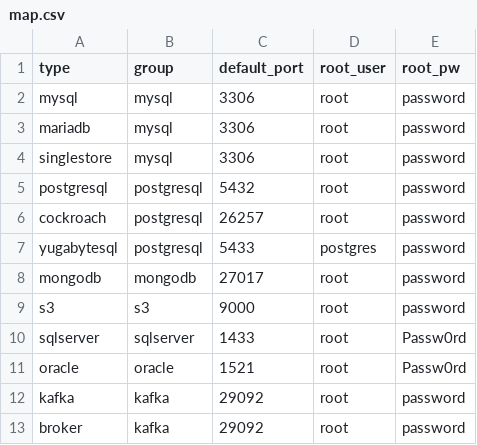
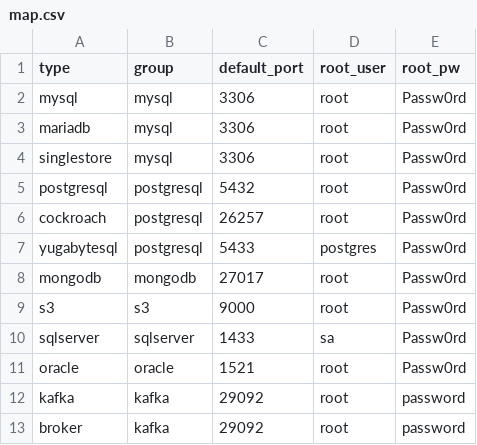
Before and after one commit to arcionlabs/arcion-loadgen, a CSV file: scripts/utils/map.csv, drawn as a sheet.

```diff
--- a/scripts/utils/map.csv
+++ b/scripts/utils/map.csv
@@ -1,11 +1,11 @@
 type,group,default_port,root_user,root_pw
-mysql,mysql,3306,root,password
-mariadb,mysql,3306,root,password
-singlestore,mysql,3306,root,password
-postgresql,postgresql,5432,root,password
-cockroach,postgresql,26257,root,password
-yugabytesql,postgresql,5433,postgres,password
-mongodb,mongodb,27017,root,password
-s3,s3,9000,root,password
-sqlserver,sqlserver,1433,root,Passw0rd
+mysql,mysql,3306,root,Passw0rd
+mariadb,mysql,3306,root,Passw0rd
+singlestore,mysql,3306,root,Passw0rd
+postgresql,postgresql,5432,root,Passw0rd
+cockroach,postgresql,26257,root,Passw0rd
+yugabytesql,postgresql,5433,postgres,Passw0rd
+mongodb,mongodb,27017,root,Passw0rd
+s3,s3,9000,root,Passw0rd
+sqlserver,sqlserver,1433,sa,Passw0rd
 oracle,oracle,1521,root,Passw0rd
```
Also changed, not shown: 29 other files.
